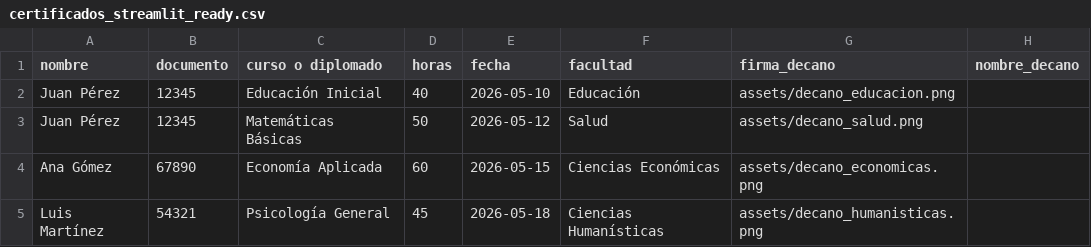
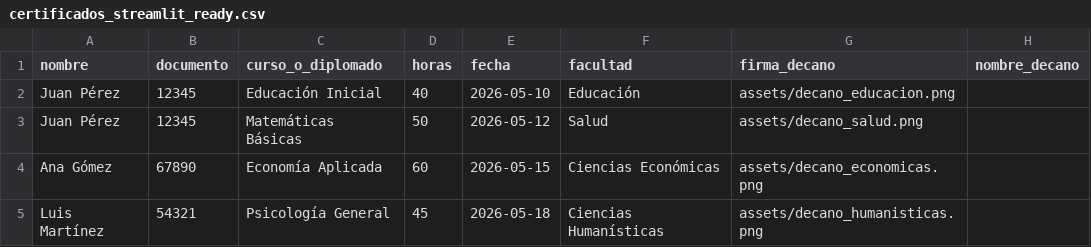
Before and after one commit to harlysrivasp-png/Proyecto_Certificados, a CSV file: data/certificados_streamlit_ready.csv, drawn as a sheet; only a part is shown; the diff names each change by its address in the sheet, - before the commit and + after, or states it on an @@ line.

Commit message:
Update app

```diff
--- a/data/certificados_streamlit_ready.csv
+++ b/data/certificados_streamlit_ready.csv
-C1: curso o diplomado
+C1: curso_o_diplomado
```
